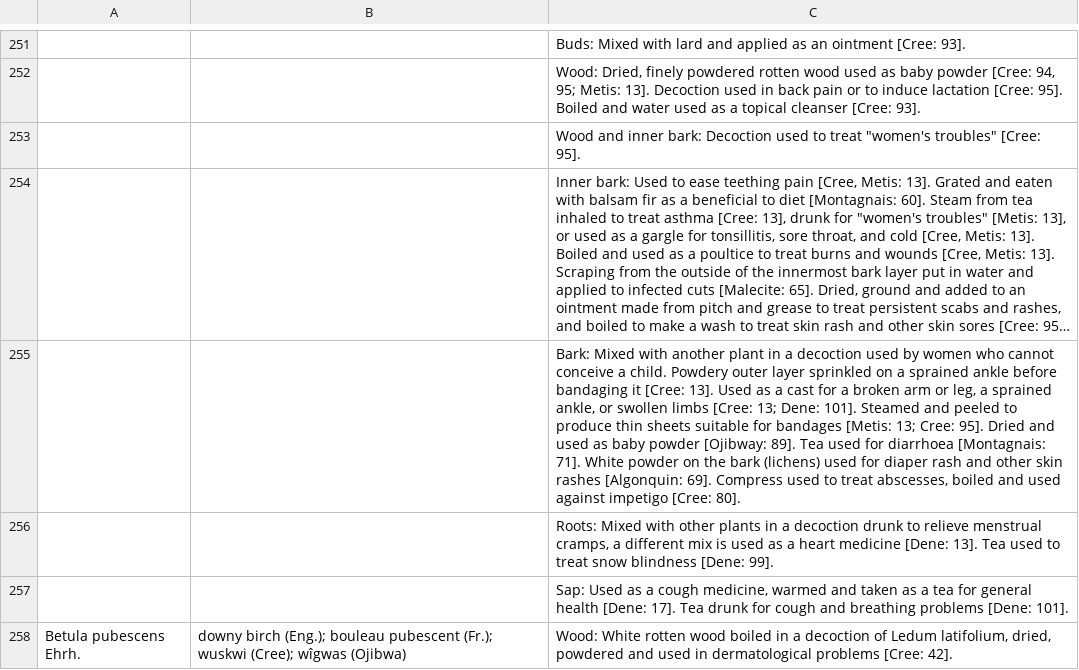
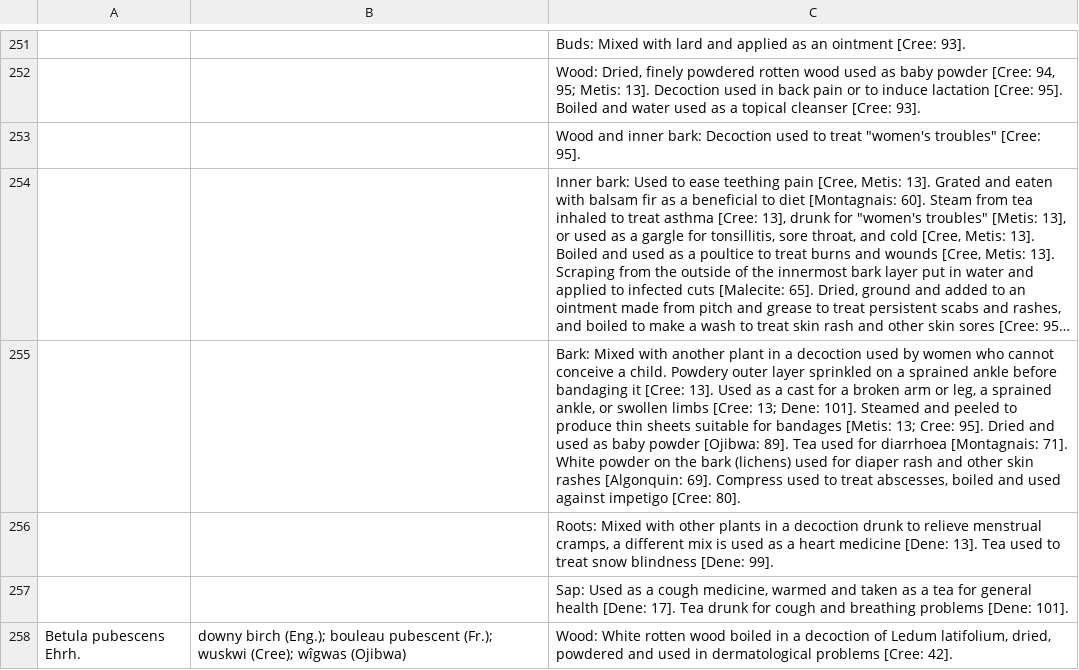
Before and after one commit to Datafable/vascan-traditional-use, a TSV file: data/processed/cleanedData.tsv, drawn as a sheet; only a part is shown, gaps mark what is left out; long unchanged cells end in …; the diff covers the shown part only; the diff names each change by its address in the sheet, - before the commit and + after, or states it on an @@ line.

```diff
--- a/data/processed/cleanedData.tsv
+++ b/data/processed/cleanedData.tsv
-C255: …baby powder [Ojibway: 89]. Tea…
+C255: …baby powder [Ojibwa: 89]. Tea…
```
Also changed, not shown: 18 edited cells elsewhere in this file, data/processed/Mapped.tsv, data/processed/OneLinePerRecord.tsv, 2 other files.
